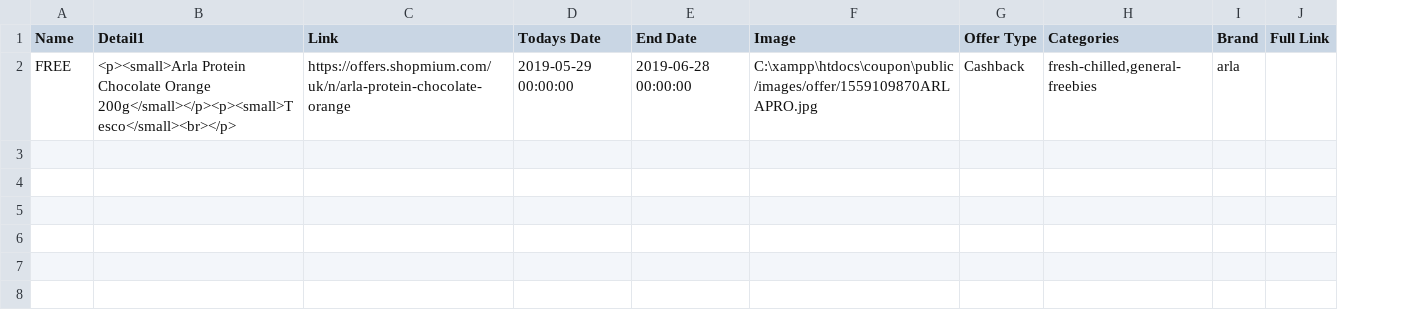
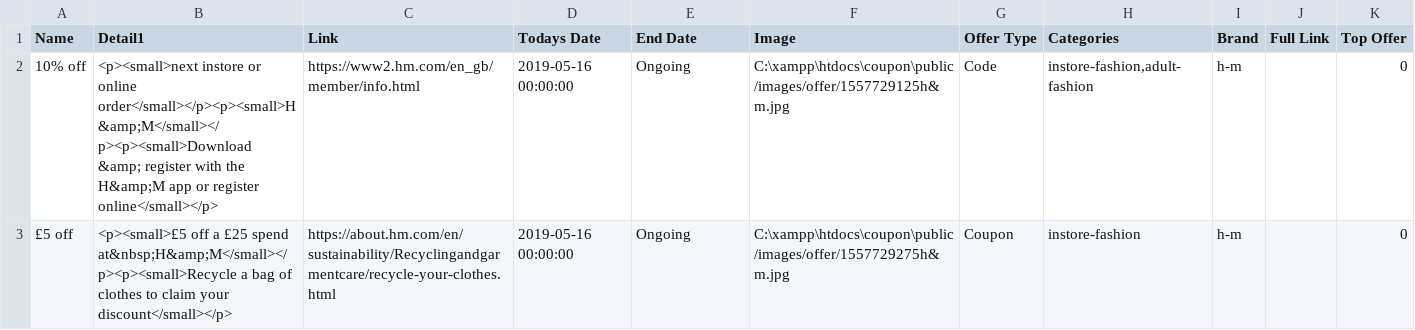
Before and after one commit to 0bradovic/coupon, a CSV file: public/offers.csv, drawn as a sheet; removed rows and columns are numbered as before the commit, all else as after; the diff names each change by its address in the sheet, - before the commit and + after, or states it on an @@ line.

```diff
--- a/public/offers.csv
+++ b/public/offers.csv
+column K (Top Offer), empty
-row 2: FREE | <p><small>Arla Protein Chocolate Orange 200g</small></p><p><small>Tesco</small><br></p> | https://offers.shopmium.com/uk/n/arla-protein-chocolate-orange | 2019-05-29 00:00:00 | 2019-06-28 00:00:00 | C:\xampp\htdocs\coupon\public/images/offer/1559109870ARLAPRO.jpg | Cashback | fresh-chilled,general-freebies | arla
+row 2: 10% off | <p><small>next instore or online order</small></p><p><small>H&amp;M</small></p><p><small>Download &amp; register with the H&amp;M app or register online</small></p> | https://www2.hm.com/en_gb/member/info.html | 2019-05-16 00:00:00 | Ongoing | C:\xampp\htdocs\coupon\public/images/offer/1557729125h&m.jpg | Code | instore-fashion,adult-fashion | h-m |  | 0
+row 3: £5 off | <p><small>£5 off a £25 spend at&nbsp;H&amp;M</small></p><p><small>Recycle a bag of clothes to claim your discount</small></p> | https://about.hm.com/en/sustainability/Recyclingandgarmentcare/recycle-your-clothes.html | 2019-05-16 00:00:00 | Ongoing | C:\xampp\htdocs\coupon\public/images/offer/1557729275h&m.jpg | Coupon | instore-fashion | h-m |  | 0
```
Also changed, not shown: public/uploads/offers.csv, 7 other files.
